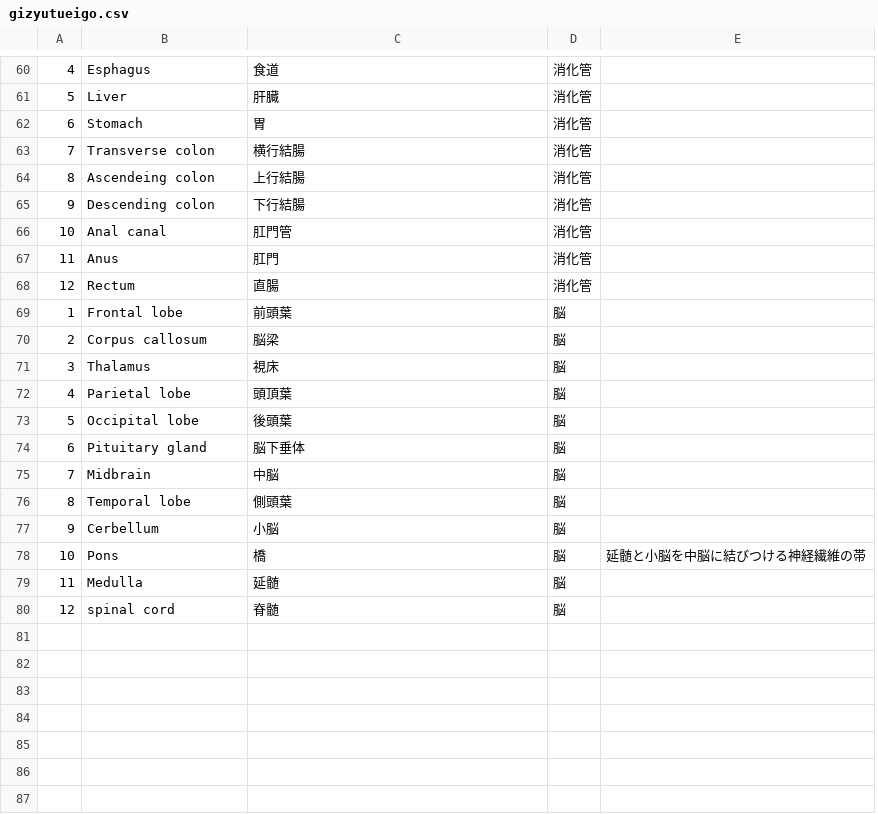
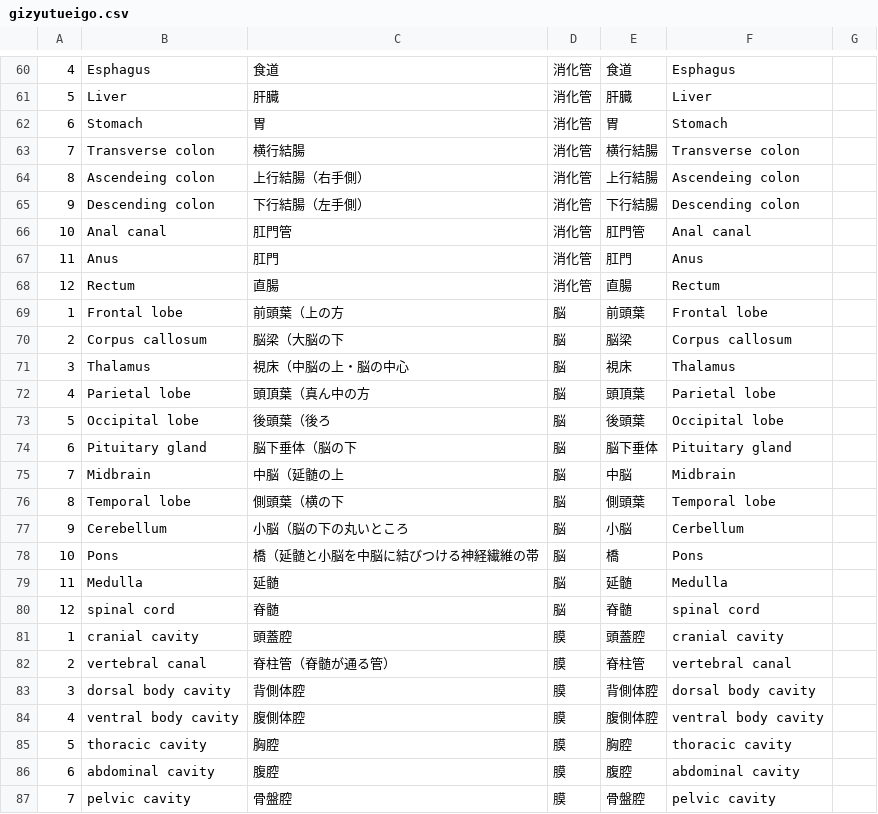
Before and after one commit to suna-0512/tanngo_test, a CSV file: gizyutueigo.csv, drawn as a sheet; only a part is shown, gaps mark what is left out; removed rows and columns are numbered as before the commit, all else as after; the diff covers the shown part only; the diff names each change by its address in the sheet, - before the commit and + after, or states it on an @@ line.

```diff
--- a/gizyutueigo.csv
+++ b/gizyutueigo.csv
-column E, row 78: 延髄と小脳を中脳に結びつける神経繊維の帯
+column E, rows 60-80: 食道 | 肝臓 | 胃 | 横行結腸 | 上行結腸 | 下行結腸 | 肛門管 | 肛門 | 直腸 | 前頭葉 | 脳梁 | 視床 | 頭頂葉 | 後頭葉 | 脳下垂体 | 中脳 | 側頭葉 | 小脳 | 橋 | 延髄 | 脊髄
+column F, rows 60-80: Esphagus | Liver | Stomach | Transverse colon | Ascendeing colon | Descending colon | Anal canal | Anus | Rectum | Frontal lobe | Corpus callosum | Thalamus | Parietal lobe | Occipital lobe | Pituitary gland | Midbrain | Temporal lobe | Cerbellum | Pons | Medulla | spinal cord
+column G, empty
-C64: 上行結腸
+C64: 上行結腸（右手側）
-C65: 下行結腸
+C65: 下行結腸（左手側）
-C69: 前頭葉
+C69: 前頭葉（上の方
-C70: 脳梁
+C70: 脳梁（大脳の下
-C71: 視床
+C71: 視床（中脳の上・脳の中心
-C72: 頭頂葉
+C72: 頭頂葉（真ん中の方
-C73: 後頭葉
+C73: 後頭葉（後ろ
-C74: 脳下垂体
+C74: 脳下垂体（脳の下
-C75: 中脳
+C75: 中脳（延髄の上
-C76: 側頭葉
+C76: 側頭葉（横の下
-B77: Cerbellum
+B77: Cerebellum
-C77: 小脳
+C77: 小脳（脳の下の丸いところ
-C78: 橋
+C78: 橋（延髄と小脳を中脳に結びつける神経繊維の帯
+row 81: 1 | cranial cavity | 頭蓋腔 | 膜 | 頭蓋腔 | cranial cavity
+row 82: 2 | vertebral canal | 脊柱管（脊髄が通る管） | 膜 | 脊柱管 | vertebral canal
+row 83: 3 | dorsal body cavity | 背側体腔 | 膜 | 背側体腔 | dorsal body cavity
+row 84: 4 | ventral body cavity | 腹側体腔 | 膜 | 腹側体腔 | ventral body cavity
+row 85: 5 | thoracic cavity | 胸腔 | 膜 | 胸腔 | thoracic cavity
+row 86: 6 | abdominal cavity | 腹腔 | 膜 | 腹腔 | abdominal cavity
+row 87: 7 | pelvic cavity | 骨盤腔 | 膜 | 骨盤腔 | pelvic cavity
```
Also changed, not shown: 43 edited cells elsewhere in this file.
